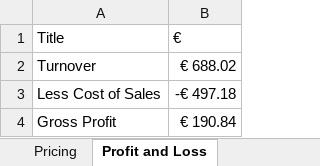
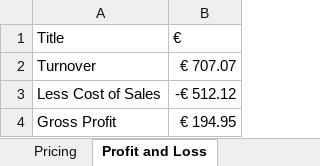
Before and after one commit to Slinthn/usbkb, an Excel workbook: business/business.xlsx, sheet Profit and Loss, drawn as a sheet; values as stored, in another font and other column widths than the file's, no borders; table styles not drawn; the diff names each change by its address in the sheet, - before the commit and + after, or states it on an @@ line.

```diff
--- a/business/business.xlsx (sheet Profit and Loss)
+++ b/business/business.xlsx (sheet Profit and Loss)
-B2 (€): € 688.02
+B2 (€): € 707.07
-B3 (€): -€ 497.18
+B3 (€): -€ 512.12
-B4 (€): € 190.84
+B4 (€): € 194.95
```
Also changed, not shown: sheet Part List, sheet Pricing, sheet Startup Cost, other sheet tabs, 7 other files.
